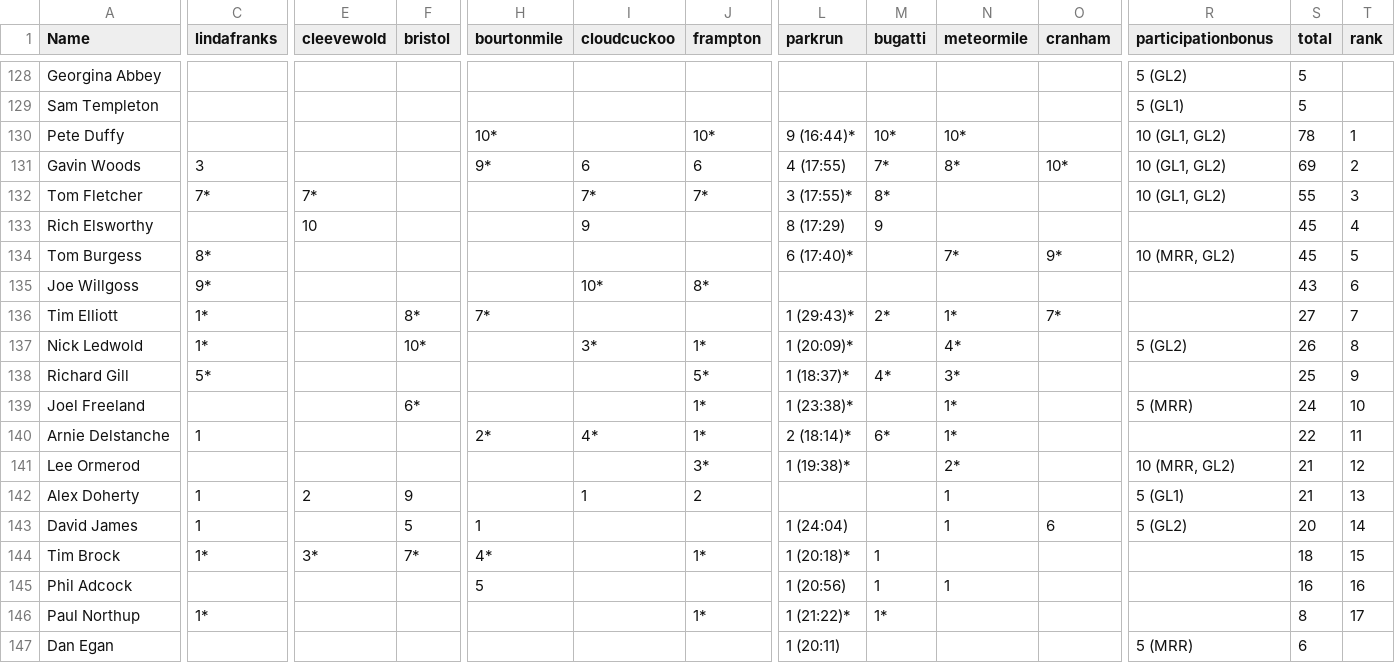
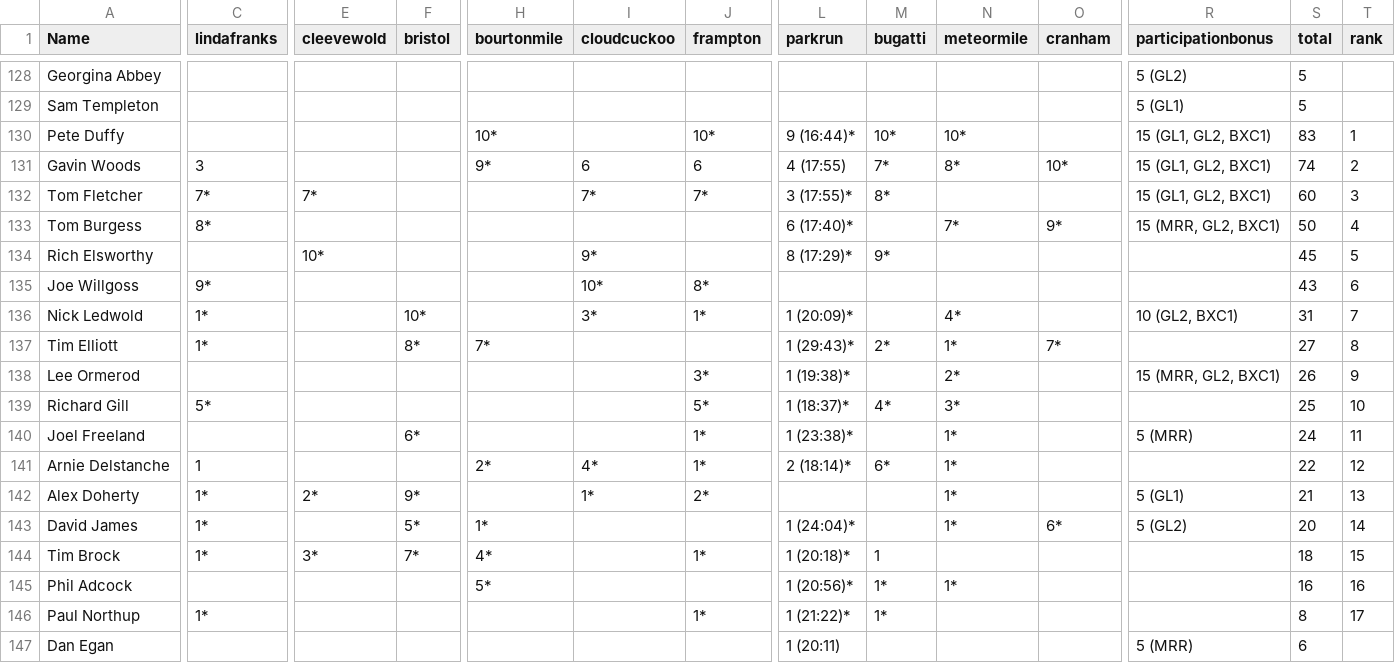
Before and after one commit to CLCStriders/striders, a CSV file: _data/raceseries2026.csv, drawn as a sheet; only a part is shown, gaps mark what is left out; removed rows and columns are numbered as before the commit, all else as after; rows hold the shown columns only; the diff covers the shown part only; the diff names each change by its address in the sheet, - before the commit and + after, or states it on an @@ line.

Commit message:
Update raceseries2026.csv

```diff
--- a/_data/raceseries2026.csv
+++ b/_data/raceseries2026.csv
-R130:R132 (participationbonus): 10 (GL1, GL2)
+R130:R132 (participationbonus): 15 (GL1, GL2, BXC1)
-S130 (total): 78
+S130 (total): 83
-S131 (total): 69
+S131 (total): 74
-S132 (total): 55
+S132 (total): 60
-row 133: Rich Elsworthy |  | 10 |  |  | 9 |  | 8 (17:29) | 9 |  |  |  | 45 | 4
-R133 (participationbonus): 10 (MRR, GL2)
+R133 (participationbonus): 15 (MRR, GL2, BXC1)
-S133 (total): 45
+S133 (total): 50
-T133 (rank): 5
+T133 (rank): 4
+row 134: Rich Elsworthy |  | 10* |  |  | 9* |  | 8 (17:29)* | 9* |  |  |  | 45 | 5
+row 136: Nick Ledwold | 1* |  | 10* |  | 3* | 1* | 1 (20:09)* |  | 4* |  | 10 (GL2, BXC1) | 31 | 7
-T137 (rank): 7
+T137 (rank): 8
-row 137: Nick Ledwold | 1* |  | 10* |  | 3* | 1* | 1 (20:09)* |  | 4* |  | 5 (GL2) | 26 | 8
+row 138: Lee Ormerod |  |  |  |  |  | 3* | 1 (19:38)* |  | 2* |  | 15 (MRR, GL2, BXC1) | 26 | 9
-T139 (rank): 9
+T139 (rank): 10
-T140 (rank): 10
+T140 (rank): 11
-T141 (rank): 11
+T141 (rank): 12
-row 141: Lee Ormerod |  |  |  |  |  | 3* | 1 (19:38)* |  | 2* |  | 10 (MRR, GL2) | 21 | 12
-C142:C143 (lindafranks): 1
+C142:C143 (lindafranks): 1*
-E142 (cleevewold): 2
+E142 (cleevewold): 2*
-F142 (bristol): 9
+F142 (bristol): 9*
-I142 (cloudcuckoo): 1
+I142 (cloudcuckoo): 1*
-J142 (frampton): 2
+J142 (frampton): 2*
-N142:N143 (meteormile): 1
+N142:N143 (meteormile): 1*
-F143 (bristol): 5
+F143 (bristol): 5*
-H143 (bourtonmile): 1
+H143 (bourtonmile): 1*
-L143 (parkrun): 1 (24:04)
+L143 (parkrun): 1 (24:04)*
-O143 (cranham): 6
+O143 (cranham): 6*
-H145 (bourtonmile): 5
+H145 (bourtonmile): 5*
-L145 (parkrun): 1 (20:56)
+L145 (parkrun): 1 (20:56)*
-M145 (bugatti): 1
+M145 (bugatti): 1*
-N145 (meteormile): 1
+N145 (meteormile): 1*
```
Also changed, not shown: 1 added row, 1 removed row and 16 edited cells elsewhere in this file.
